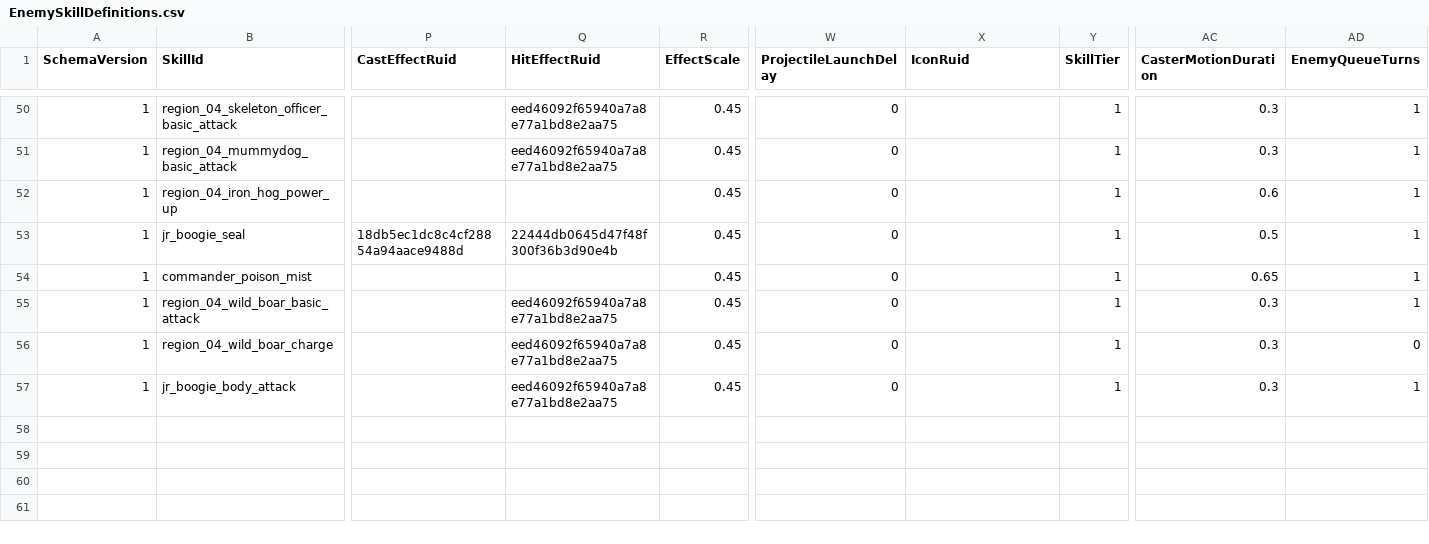
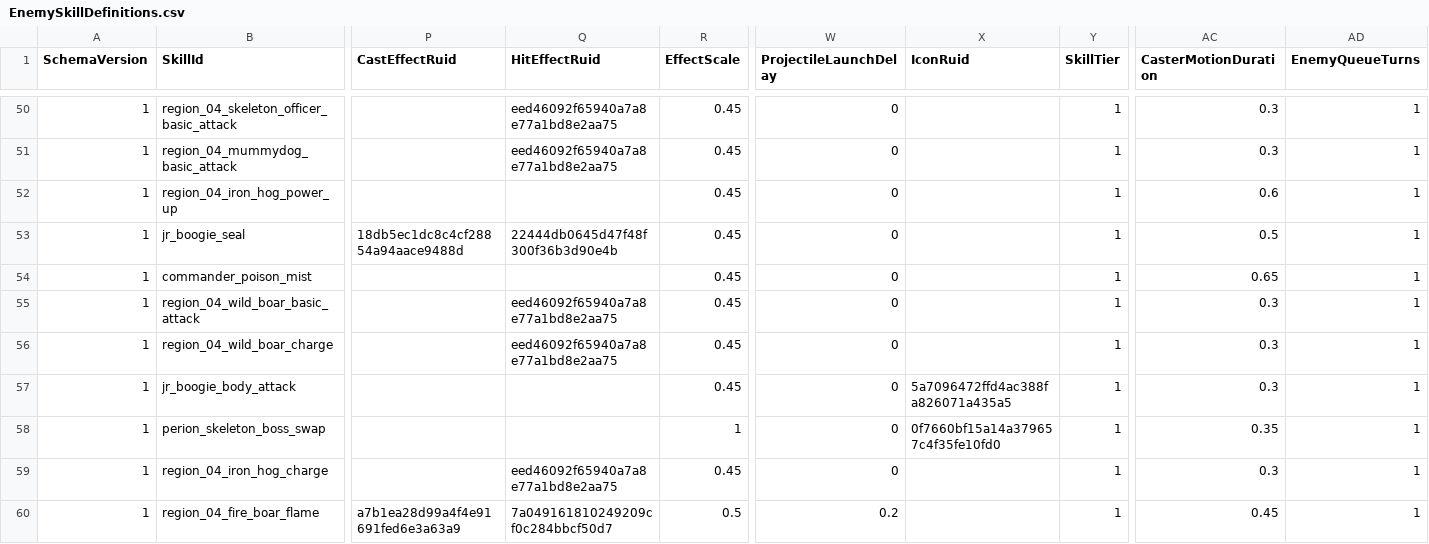
Before and after one commit to MagunMadown/MapleTactics, a CSV file: RootDesk/MyDesk/03_Data/EnemySkillDefinitions.csv, drawn as a sheet; only a part is shown, gaps mark what is left out; rows hold the shown columns only; the diff names each change by its address in the sheet, - before the commit and + after, or states it on an @@ line.

Commit message:
Fix battle queues, consumable discard, Perion bosses and keyboard controls

```diff
--- a/RootDesk/MyDesk/03_Data/EnemySkillDefinitions.csv
+++ b/RootDesk/MyDesk/03_Data/EnemySkillDefinitions.csv
-AD56 (EnemyQueueTurns): 0
+AD56 (EnemyQueueTurns): 1
-Q57 (HitEffectRuid): eed46092f65940a7a8e77a1bd8e2aa75
+Q57 (HitEffectRuid): (empty)
-X57 (IconRuid): (empty)
+X57 (IconRuid): 5a7096472ffd4ac388fa826071a435a5
+row 58: 1 | perion_skeleton_boss_swap |  |  | 1 | 0 | 0f7660bf15a14a379657c4f35fe10fd0 | 1 | 0.35 | 1
+row 59: 1 | region_04_iron_hog_charge |  | eed46092f65940a7a8e77a1bd8e2aa75 | 0.45 | 0 |  | 1 | 0.3 | 1
+row 60: 1 | region_04_fire_boar_flame | a7b1ea28d99a4f4e91691fed6e3a63a9 | 7a049161810249209cf0c284bbcf50d7 | 0.5 | 0.2 |  | 1 | 0.45 | 1
```
Also changed, not shown: RootDesk/MyDesk/03_Data/EnemyPatternSteps.csv, RootDesk/MyDesk/03_Data/NodeDefinitions.csv, 19 other files.
